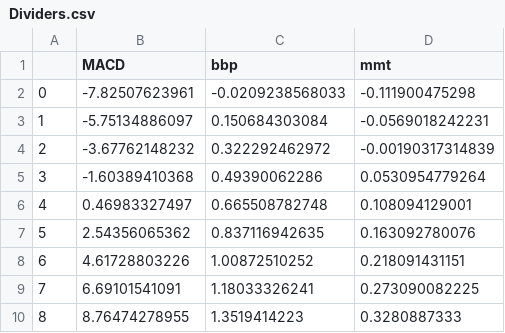
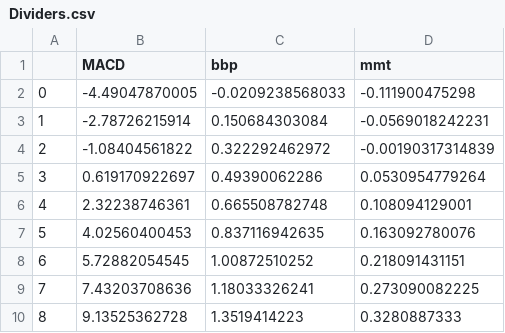
Before and after one commit to zhangbppku8663/ReinforcementL_trading, a CSV file: Dividers.csv, drawn as a sheet.

```diff
--- a/Dividers.csv
+++ b/Dividers.csv
@@ -1,10 +1,10 @@
 ,MACD,bbp,mmt
-0,-7.82507623961,-0.0209238568033,-0.111900475298
-1,-5.75134886097,0.150684303084,-0.0569018242231
-2,-3.67762148232,0.322292462972,-0.00190317314839
-3,-1.60389410368,0.49390062286,0.0530954779264
-4,0.46983327497,0.665508782748,0.108094129001
-5,2.54356065362,0.837116942635,0.163092780076
-6,4.61728803226,1.00872510252,0.218091431151
-7,6.69101541091,1.18033326241,0.273090082225
-8,8.76474278955,1.3519414223,0.3280887333
+0,-4.49047870005,-0.0209238568033,-0.111900475298
+1,-2.78726215914,0.150684303084,-0.0569018242231
+2,-1.08404561822,0.322292462972,-0.00190317314839
+3,0.619170922697,0.49390062286,0.0530954779264
+4,2.32238746361,0.665508782748,0.108094129001
+5,4.02560400453,0.837116942635,0.163092780076
+6,5.72882054545,1.00872510252,0.218091431151
+7,7.43203708636,1.18033326241,0.273090082225
+8,9.13525362728,1.3519414223,0.3280887333
```
Also changed, not shown: Q_Table.csv, States.csv, 4 other files.
